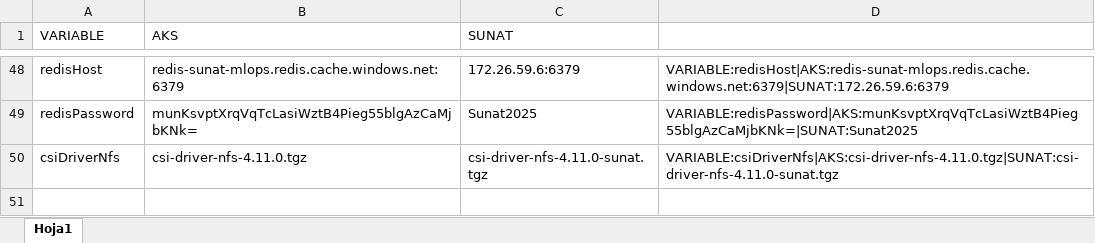
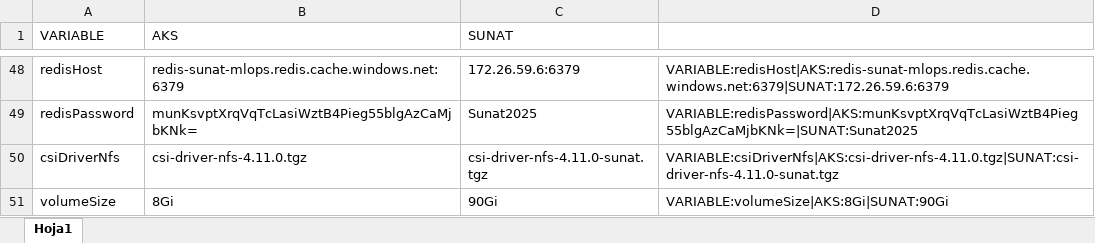
Before and after one commit to miguelconcepciont/mlops-sunat-config, an Excel workbook: variables.xlsx, sheet Hoja1, drawn as a sheet; only a part is shown, gaps mark what is left out; values as stored, in another font and other column widths than the file's, no borders; the diff names each change by its address in the sheet, - before the commit and + after, or states it on an @@ line.

Commit message:
chore: update pv pvc volumes

```diff
--- a/variables.xlsx (sheet Hoja1)
+++ b/variables.xlsx (sheet Hoja1)
+row 51: volumeSize | 8Gi | 90Gi | VARIABLE:volumeSize|AKS:8Gi|SUNAT:90Gi
```
Also changed, not shown: 13 other files.
